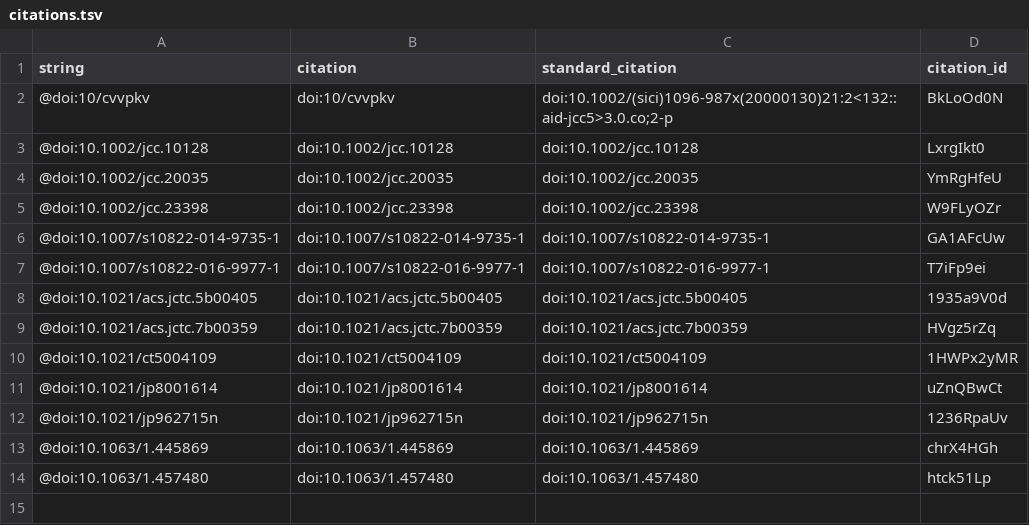
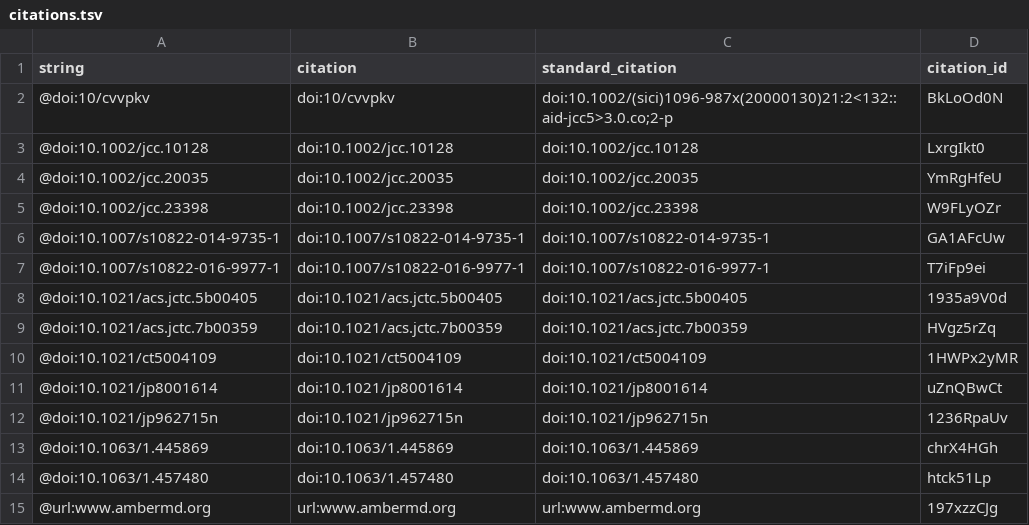
Before and after one commit to slochower/smirnoff-host-guest-manuscript, a TSV file: citations.tsv, drawn as a sheet; the diff names each change by its address in the sheet, - before the commit and + after, or states it on an @@ line.

Commit message:
Add Amber citation
This build is based on
https://github.com/slochower/smirnoff-host-guest-manuscript/commit/c151049a312bb8c37fdce7773221c2bd29ca9686.

This commit was created by the following Travis CI build and job:
https://travis-ci.com/slochower/smirnoff-host-guest-manuscript/builds/521108353
https://travis-ci.com/slochower/smirnoff-host-guest-manuscript/jobs/521108354

[ci skip]

The full commit message that triggered this build is copied below:

Add Amber citation

```diff
--- a/citations.tsv
+++ b/citations.tsv
+row 15: @url:www.ambermd.org | url:www.ambermd.org | url:www.ambermd.org | 197xzzCJg
```
Also changed, not shown: 5 other files.
